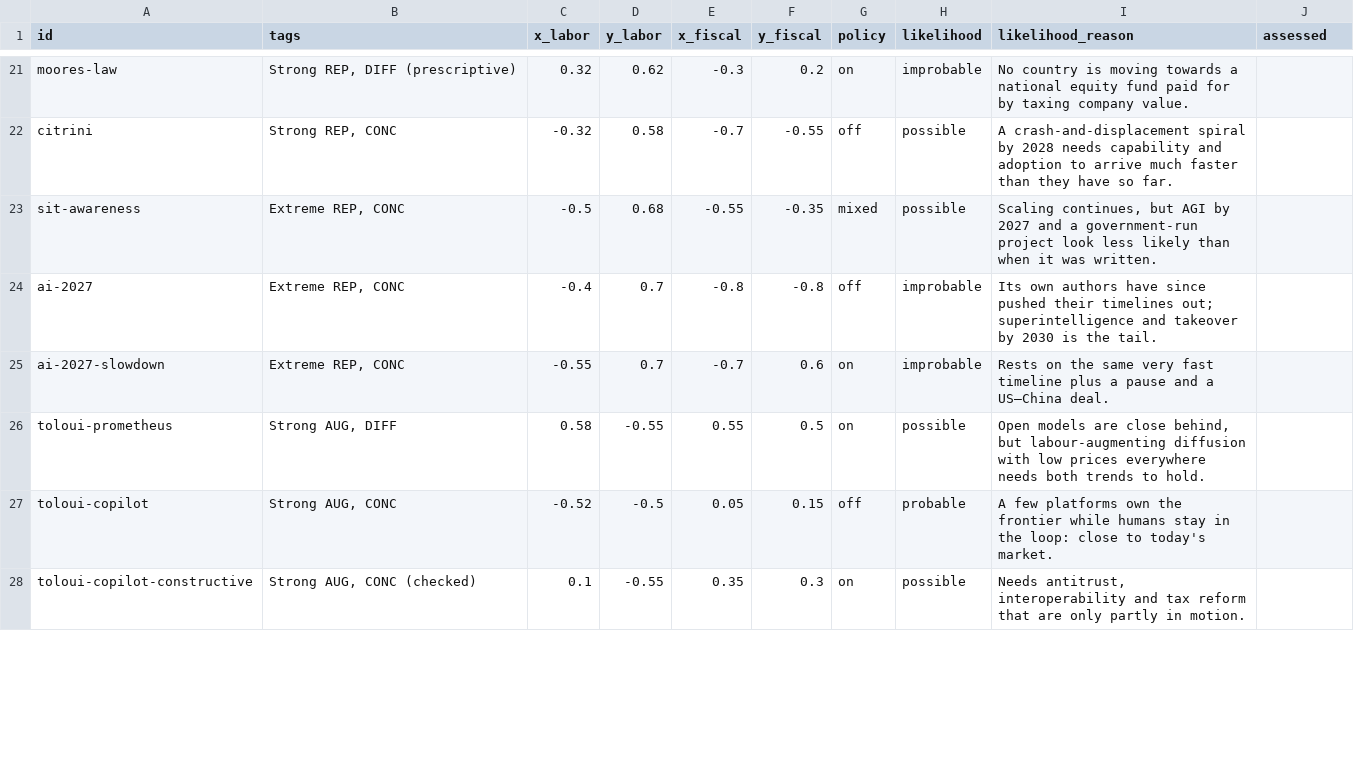
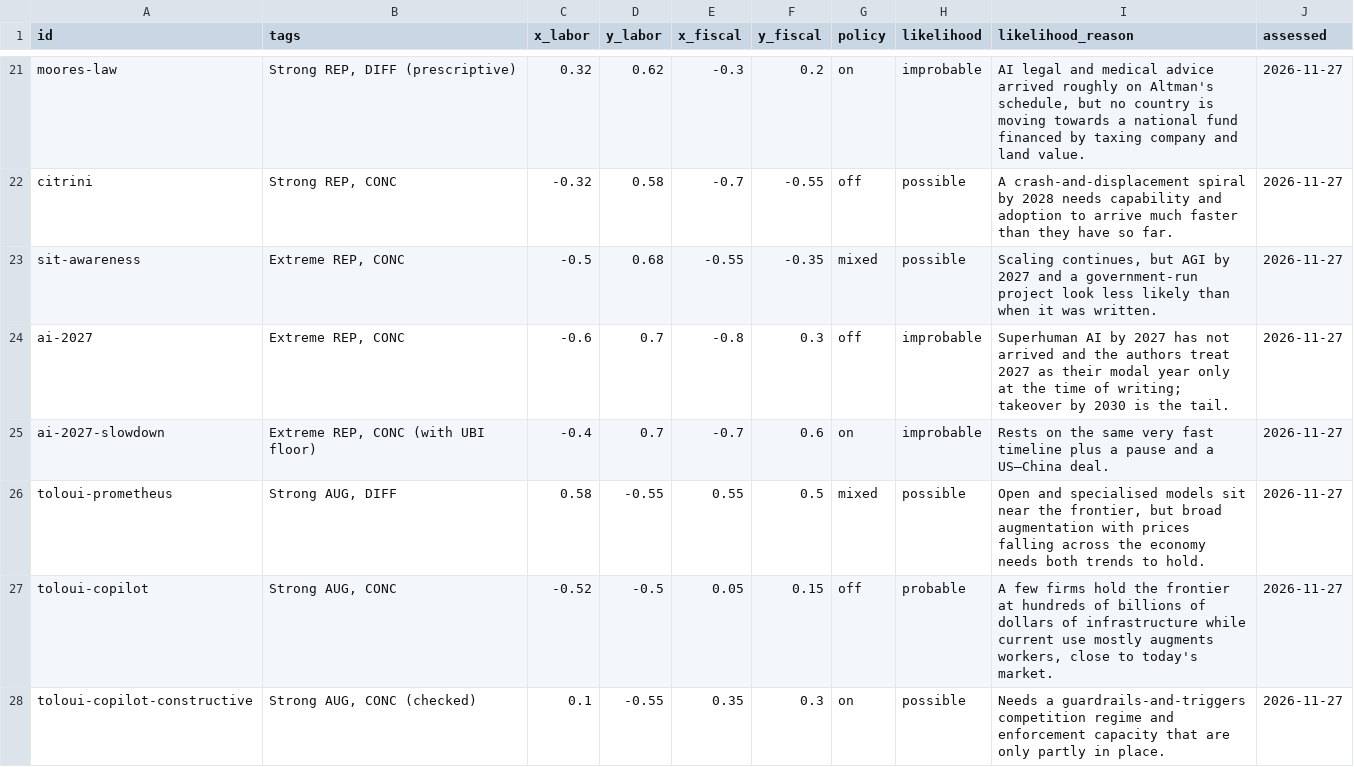
Before and after one commit to brandonjackson/ai-scenarios-map, a CSV file: data/assessments.csv, drawn as a sheet; only a part is shown, gaps mark what is left out; the diff covers the shown part only; the diff names each change by its address in the sheet, - before the commit and + after, or states it on an @@ line.

```diff
--- a/data/assessments.csv
+++ b/data/assessments.csv
-I21 (likelihood_reason): No country is moving towards a national equity fund paid for by taxing company value.
+I21 (likelihood_reason): AI legal and medical advice arrived roughly on Altman's schedule, but no country is moving towards a national fund financed by taxing company and land value.
-J21:J28 (assessed): (empty)
+J21:J28 (assessed): 2026-11-27
-C24 (x_labor): -0.4
+C24 (x_labor): -0.6
-F24 (y_fiscal): -0.8
+F24 (y_fiscal): 0.3
-I24 (likelihood_reason): Its own authors have since pushed their timelines out; superintelligence and takeover by…
+I24 (likelihood_reason): Superhuman AI by 2027 has not arrived and the authors treat 2027 as their modal year only at the time of writing; takeover by…
-B25 (tags): Extreme REP, CONC
+B25 (tags): Extreme REP, CONC (with UBI floor)
-C25 (x_labor): -0.55
+C25 (x_labor): -0.4
-G26 (policy): on
+G26 (policy): mixed
-I26 (likelihood_reason): Open models are close behind, but labour-augmenting diffusion with low prices everywhere needs both…
+I26 (likelihood_reason): Open and specialised models sit near the frontier, but broad augmentation with prices falling across the economy needs both…
-I27 (likelihood_reason): A few platforms own the frontier while humans stay in the loop: close to…
+I27 (likelihood_reason): A few firms hold the frontier at hundreds of billions of dollars of infrastructure while current use mostly augments workers, close to…
-I28 (likelihood_reason): Needs antitrust, interoperability and tax reform that are only partly in motion.
+I28 (likelihood_reason): Needs a guardrails-and-triggers competition regime and enforcement capacity that are only partly in place.
```
Also changed, not shown: 182 edited cells elsewhere in this file, data/scenario-policies.csv, 53 other files.
